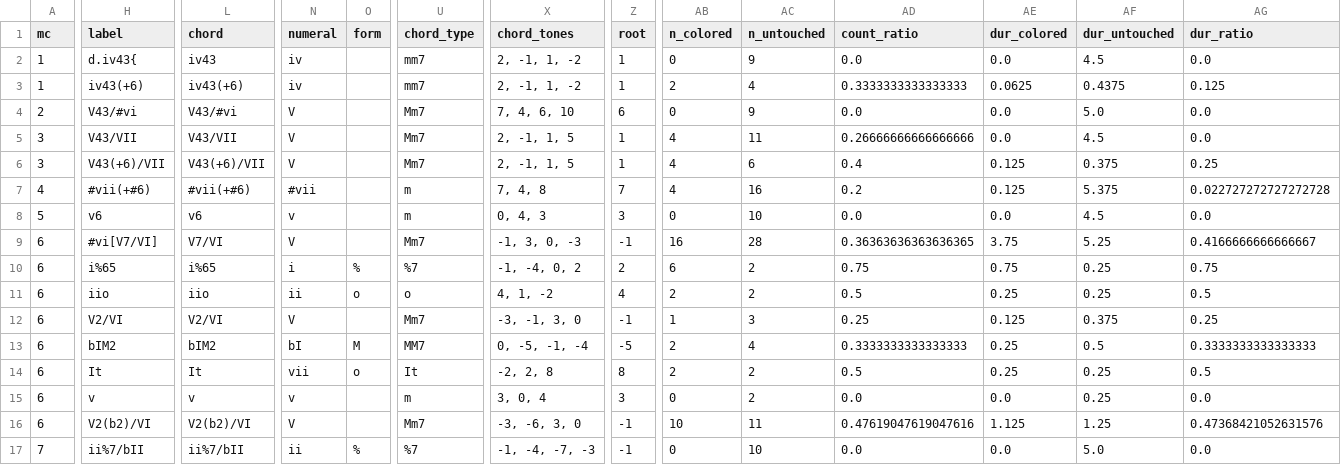
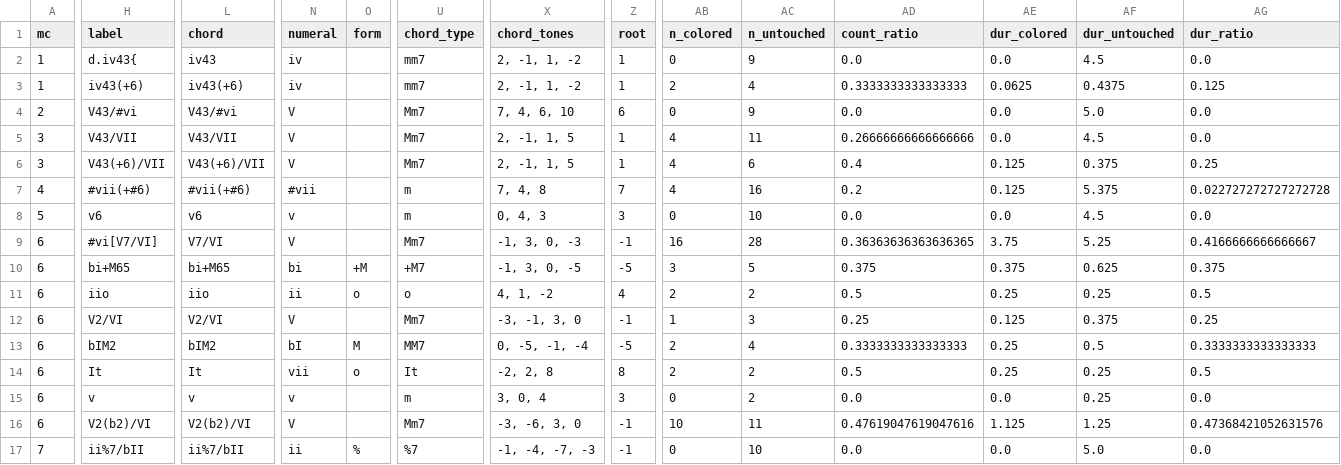
Before and after one commit to DCMLab/rachmaninoff_piano, a TSV file: reviewed/op42_13b_reviewed.tsv, drawn as a sheet; only a part is shown, gaps mark what is left out; the diff names each change by its address in the sheet, - before the commit and + after, or states it on an @@ line.

```diff
--- a/reviewed/op42_13b_reviewed.tsv
+++ b/reviewed/op42_13b_reviewed.tsv
-H10 (label): i%65
+H10 (label): bi+M65
-L10 (chord): i%65
+L10 (chord): bi+M65
-N10 (numeral): i
+N10 (numeral): bi
-O10 (form): %
+O10 (form): +M
-U10 (chord_type): %7
+U10 (chord_type): +M7
-X10 (chord_tones): -1, -4, 0, 2
+X10 (chord_tones): -1, 3, 0, -5
-Z10 (root): 2
+Z10 (root): -5
-AB10 (n_colored): 6
+AB10 (n_colored): 3
-AC10 (n_untouched): 2
+AC10 (n_untouched): 5
-AD10 (count_ratio): 0.75
+AD10 (count_ratio): 0.375
-AE10 (dur_colored): 0.75
+AE10 (dur_colored): 0.375
-AF10 (dur_untouched): 0.25
+AF10 (dur_untouched): 0.625
-AG10 (dur_ratio): 0.75
+AG10 (dur_ratio): 0.375
```
Also changed, not shown: harmonies/op42_13b.tsv, 2 other files.
